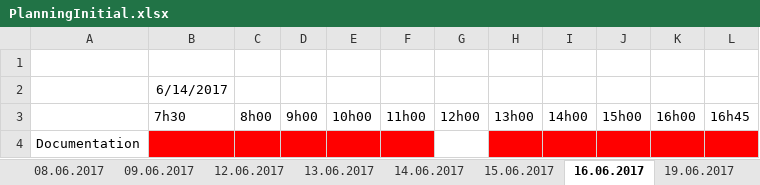
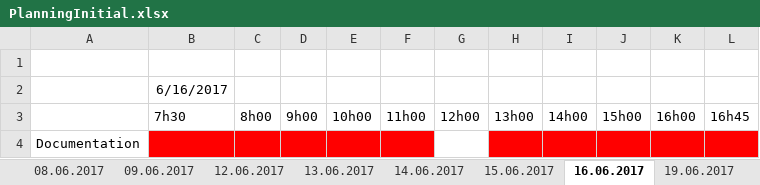
Before and after one commit to cedricdrrnm/TPI_QCM, an Excel workbook: QCM_Sicharp/PlanningInitial.xlsx, sheet 16.06.2017, drawn as a sheet; values as stored, in another font and other column widths than the file's, no borders; the diff names each change by its address in the sheet, - before the commit and + after, or states it on an @@ line.

```diff
--- a/QCM_Sicharp/PlanningInitial.xlsx (sheet 16.06.2017)
+++ b/QCM_Sicharp/PlanningInitial.xlsx (sheet 16.06.2017)
-B2: 6/14/2017
+B2: 6/16/2017
```
Also changed, not shown: sheet 13.06.2017, sheet 15.06.2017, sheet 12.06.2017, sheet 14.06.2017, other sheet tabs, QCM_Sicharp/PlanningFinal.xlsx, 10 other files.
